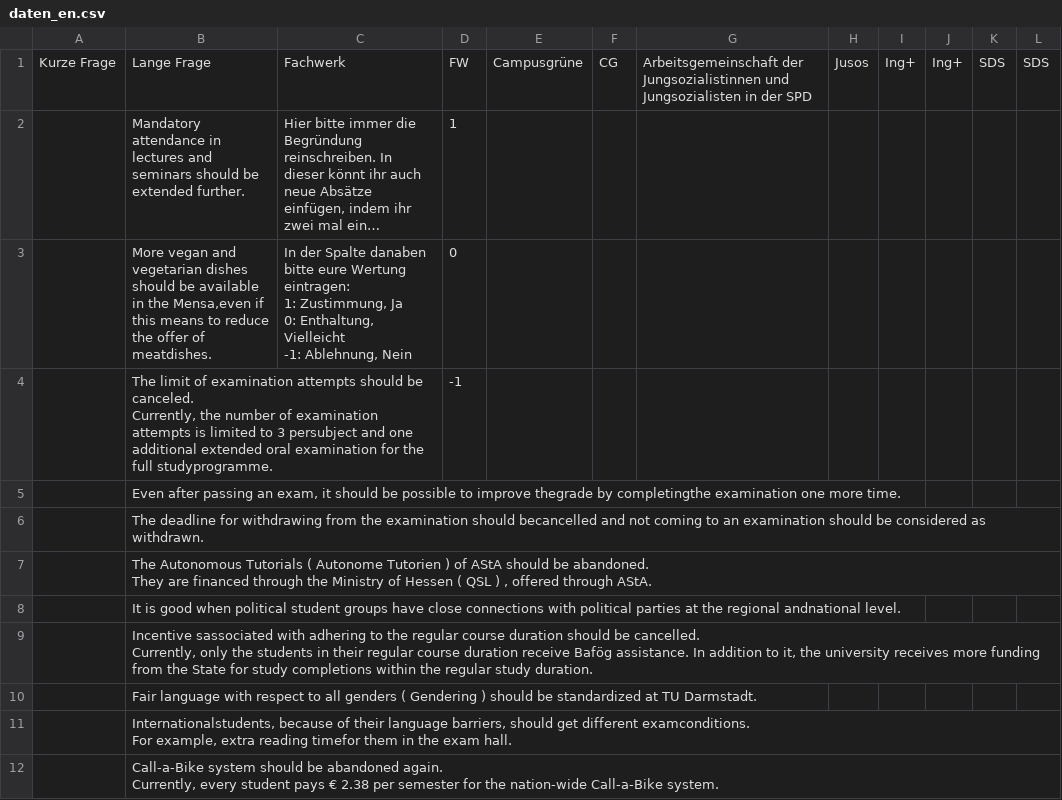
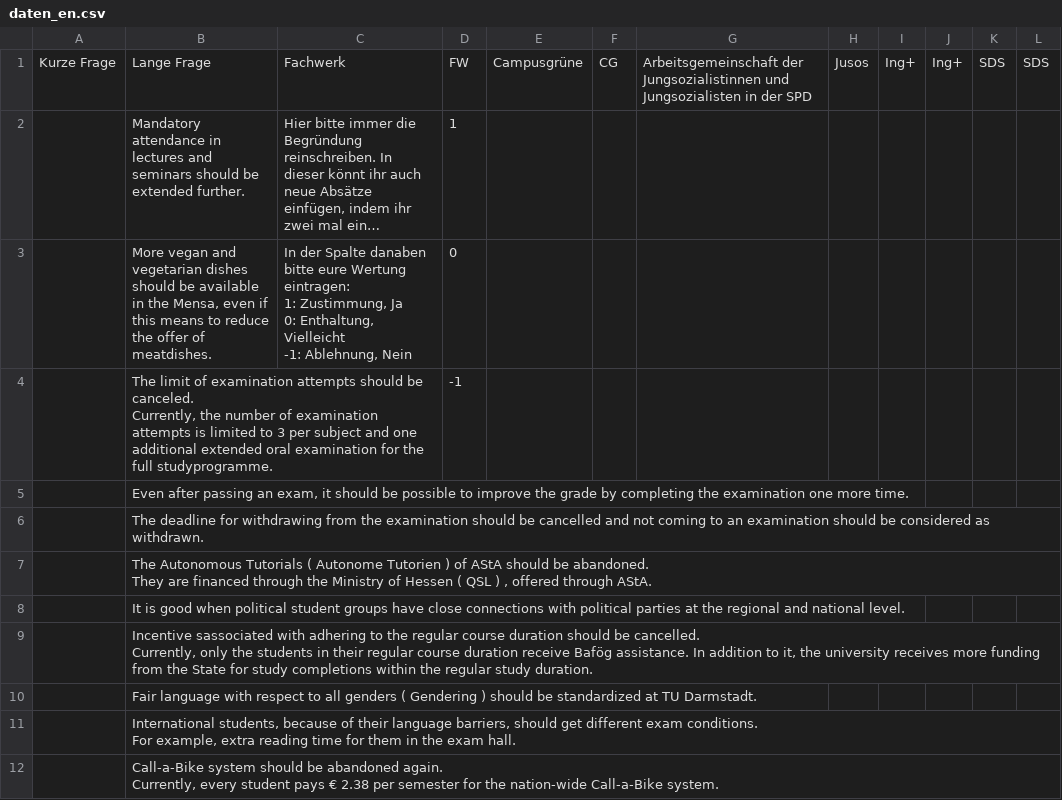
Before and after one commit to AStA-TU-Darmstadt/studi-mat, a CSV file: data/daten_en.csv, drawn as a sheet; only a part is shown; long unchanged cells end in …; ↵ is a line break in a cell; the diff covers the shown part only; the diff names each change by its address in the sheet, - before the commit and + after, or states it on an @@ line.

Commit message:
add some space in the english translations

```diff
--- a/data/daten_en.csv
+++ b/data/daten_en.csv
-B3: …in the Mensa,even if this…
+B3: …in the Mensa, even if this…
-B4: …to 3 persubject and one…
+B4: …to 3 per subject and one…
-B5: …to improve thegrade by completingthe examination one…
+B5: …to improve the grade by completing the examination one…
-B6: …examination should becancelled and not…
+B6: …examination should be cancelled and not…
-B8: …the regional andnational level.
+B8: …the regional and national level.
-B11: Internationalstudents, because of their language barriers, should get different examconditions. ↵ For example, extra reading timefor them in…
+B11: International students, because of their language barriers, should get different exam conditions. ↵ For example, extra reading time for them in…
```
Also changed, not shown: 6 edited cells elsewhere in this file.
